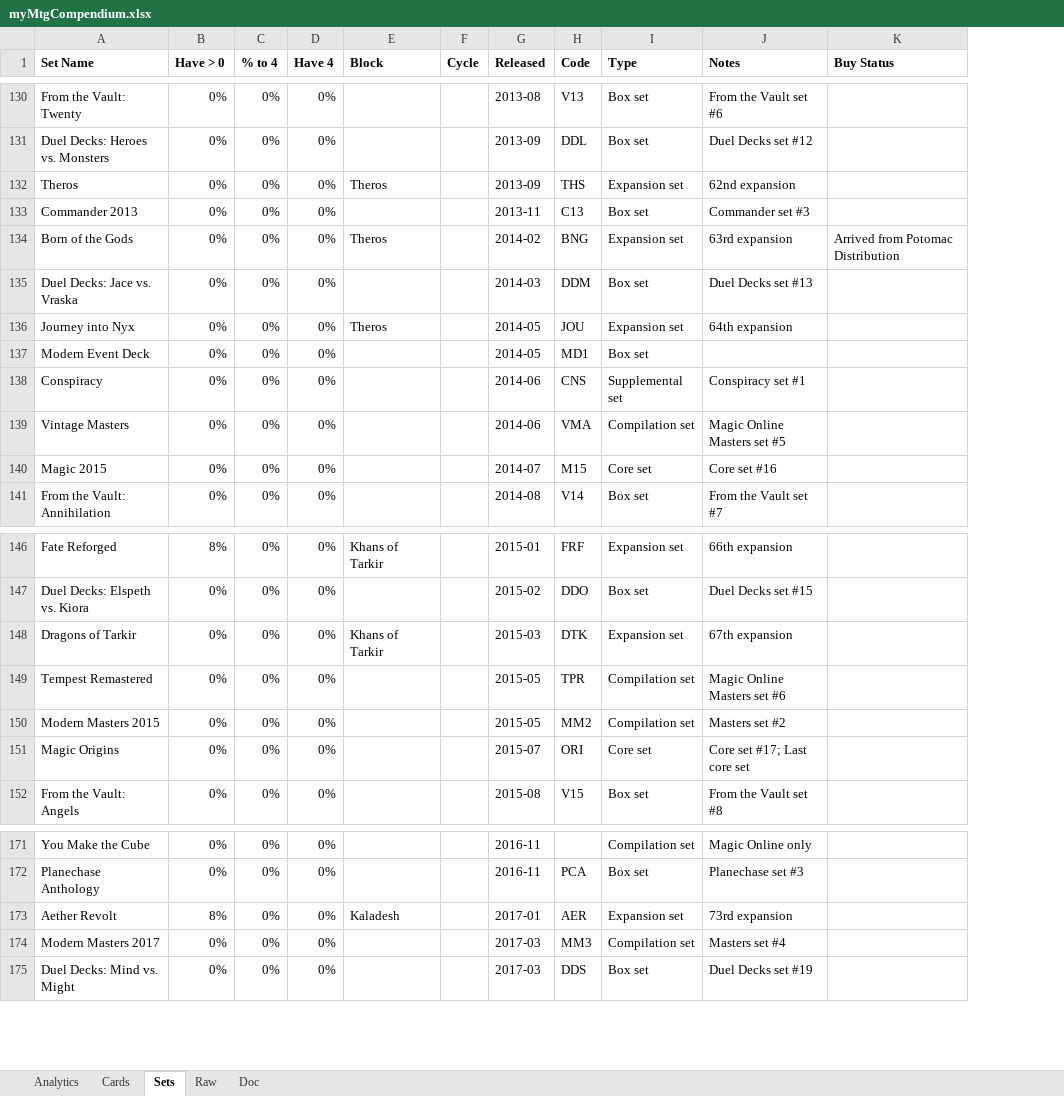
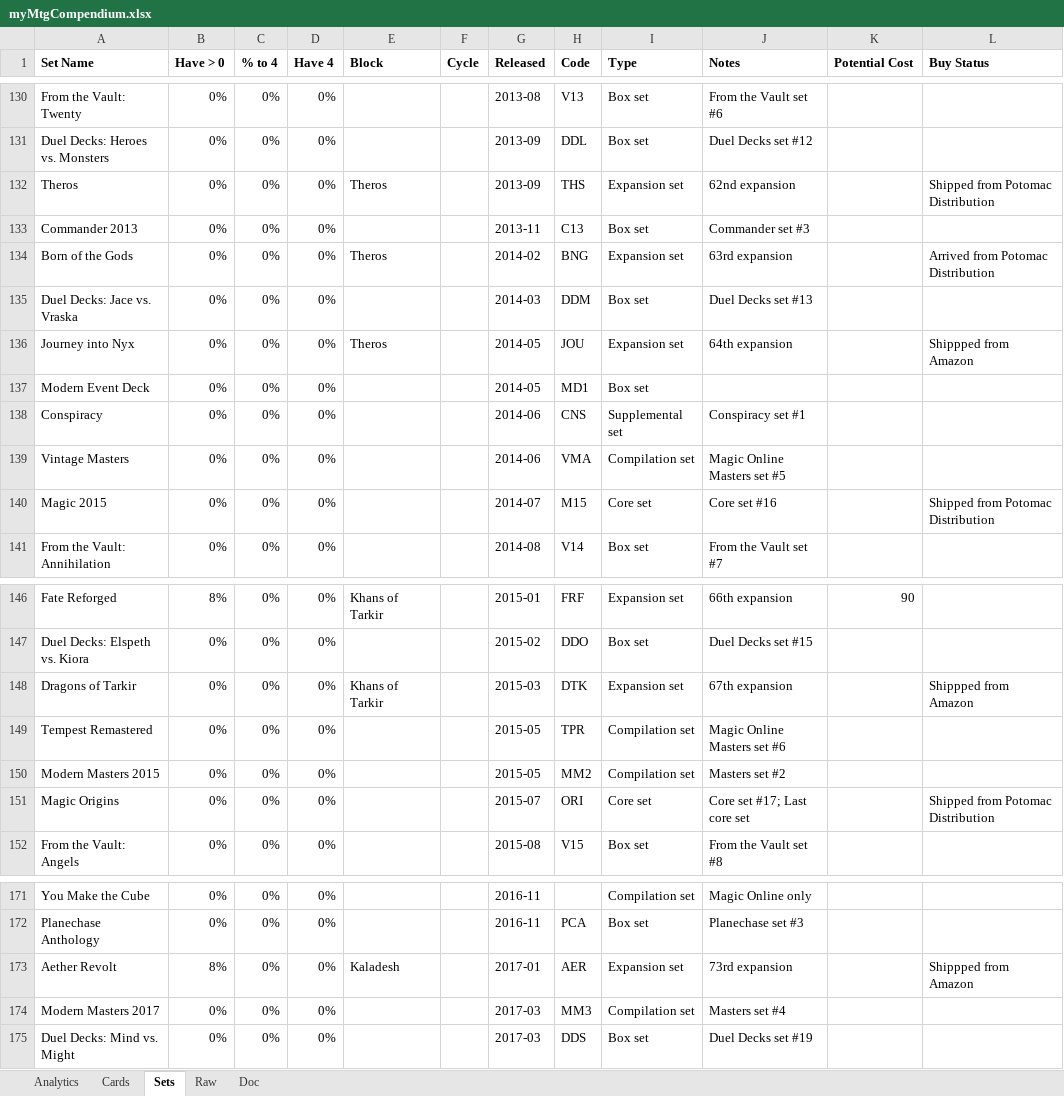
Before and after one commit to spencel/myTcgCompendium, an Excel workbook: mtg/myMtgCompendium.xlsx, sheet Sets, drawn as a sheet; only a part is shown, gaps mark what is left out; values as stored, in another font and other column widths than the file's, no borders; conditional formats not drawn; addresses are those after the commit; the diff covers the shown part only; the diff names each change by its address in the sheet, - before the commit and + after, or states it on an @@ line.

```diff
--- a/mtg/myMtgCompendium.xlsx (sheet Sets)
+++ b/mtg/myMtgCompendium.xlsx (sheet Sets)
+column K (Potential Cost), row 146: 90
-L132 (Buy Status): (empty)
+L132 (Buy Status): Shipped from Potomac Distribution
-L136 (Buy Status): (empty)
+L136 (Buy Status): Shippped from Amazon
-L140 (Buy Status): (empty)
+L140 (Buy Status): Shipped from Potomac Distribution
-L148 (Buy Status): (empty)
+L148 (Buy Status): Shippped from Amazon
-L151 (Buy Status): (empty)
+L151 (Buy Status): Shipped from Potomac Distribution
-L173 (Buy Status): (empty)
+L173 (Buy Status): Shippped from Amazon
```
Also changed, not shown: 6 edited cells elsewhere in this sheet, sheet Cards, formulas that keep their value.
